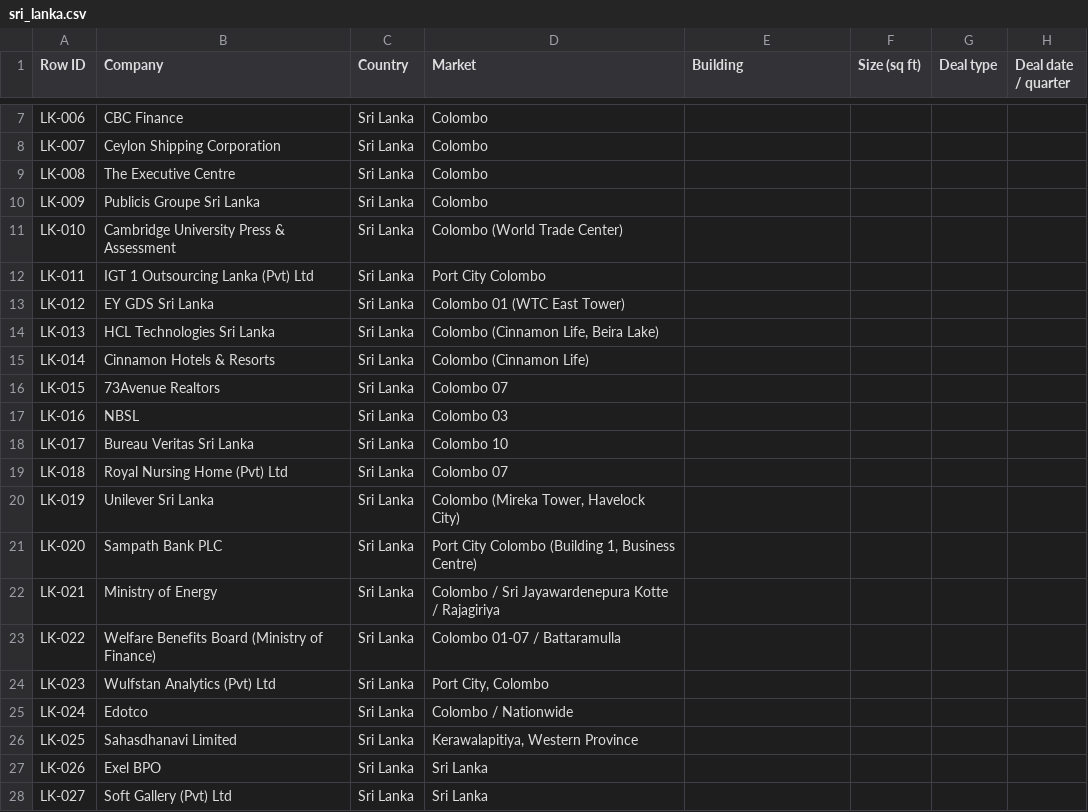
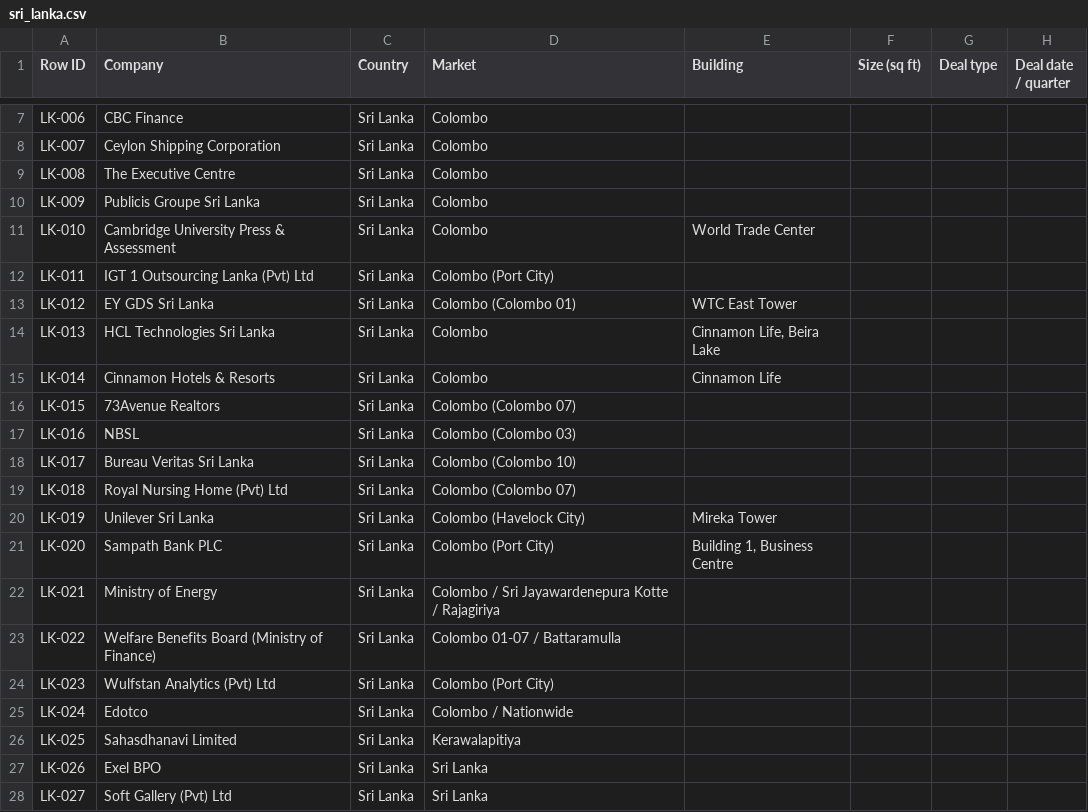
Before and after one commit to Steelcase-APAC/lead-IQ, a CSV file: data/sri_lanka.csv, drawn as a sheet; only a part is shown, gaps mark what is left out; the diff names each change by its address in the sheet, - before the commit and + after, or states it on an @@ line.

Commit message:
feat(v2.23): canonical Market verbatim read, Blackstone COE IN-134, flag metadata and Queue Heat join

```diff
--- a/data/sri_lanka.csv
+++ b/data/sri_lanka.csv
-D11 (Market): Colombo (World Trade Center)
+D11 (Market): Colombo
-E11 (Building): (empty)
+E11 (Building): World Trade Center
-D12 (Market): Port City Colombo
+D12 (Market): Colombo (Port City)
-D13 (Market): Colombo 01 (WTC East Tower)
+D13 (Market): Colombo (Colombo 01)
-E13 (Building): (empty)
+E13 (Building): WTC East Tower
-D14 (Market): Colombo (Cinnamon Life, Beira Lake)
+D14 (Market): Colombo
-E14 (Building): (empty)
+E14 (Building): Cinnamon Life, Beira Lake
-D15 (Market): Colombo (Cinnamon Life)
+D15 (Market): Colombo
-E15 (Building): (empty)
+E15 (Building): Cinnamon Life
-D16 (Market): Colombo 07
+D16 (Market): Colombo (Colombo 07)
-D17 (Market): Colombo 03
+D17 (Market): Colombo (Colombo 03)
-D18 (Market): Colombo 10
+D18 (Market): Colombo (Colombo 10)
-D19 (Market): Colombo 07
+D19 (Market): Colombo (Colombo 07)
-D20 (Market): Colombo (Mireka Tower, Havelock City)
+D20 (Market): Colombo (Havelock City)
-E20 (Building): (empty)
+E20 (Building): Mireka Tower
-D21 (Market): Port City Colombo (Building 1, Business Centre)
+D21 (Market): Colombo (Port City)
-E21 (Building): (empty)
+E21 (Building): Building 1, Business Centre
-D24 (Market): Port City, Colombo
+D24 (Market): Colombo (Port City)
-D26 (Market): Kerawalapitiya, Western Province
+D26 (Market): Kerawalapitiya
```
Also changed, not shown: data/china.csv, data/company_tracker.csv, 12 other files.
